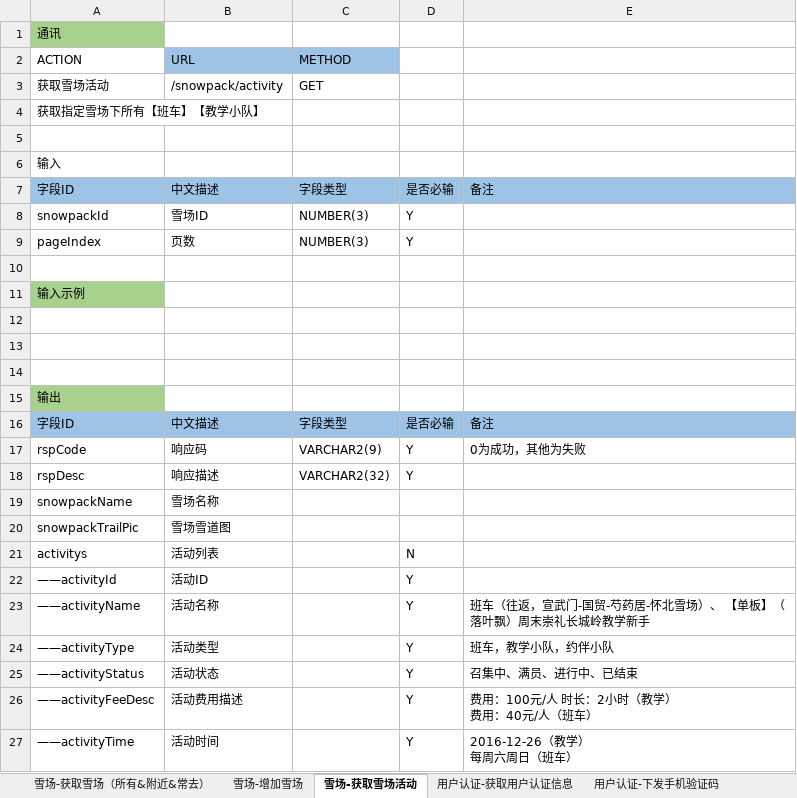
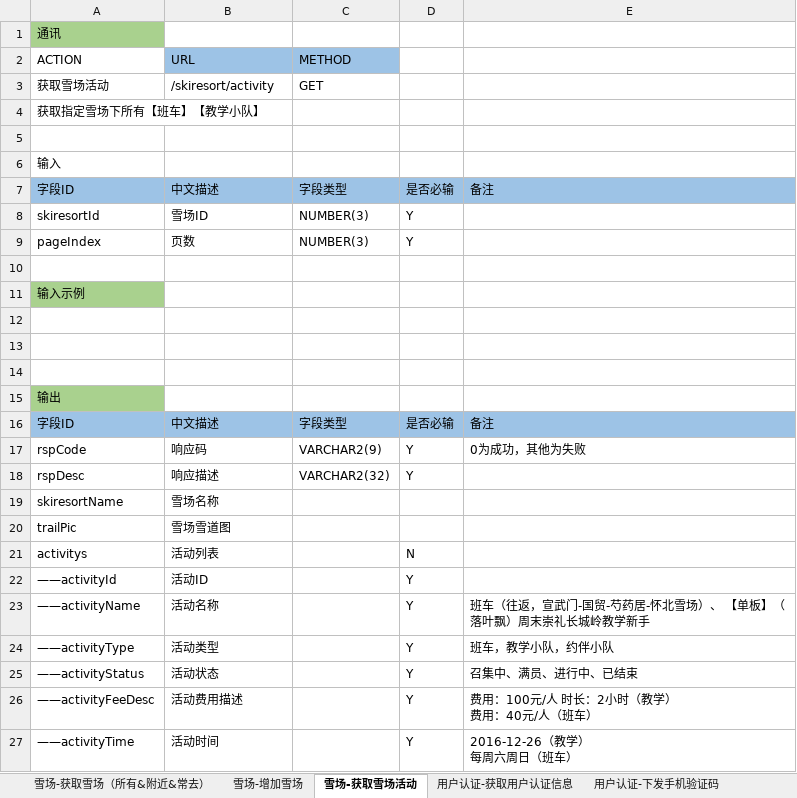
Before and after one commit to skee-t/documents, an Excel workbook: hxb-interface.xlsx, sheet 雪场-获取雪场活动, drawn as a sheet; only a part is shown; values as stored, in another font and other column widths than the file's, no borders; the diff names each change by its address in the sheet, - before the commit and + after, or states it on an @@ line.

Commit message:
change the snowpack to skiresort

```diff
--- a/hxb-interface.xlsx (sheet 雪场-获取雪场活动)
+++ b/hxb-interface.xlsx (sheet 雪场-获取雪场活动)
-B3 (URL): /snowpack/activity
+B3 (URL): /skiresort/activity
-A8 (ACTION): snowpackId
+A8 (ACTION): skiresortId
-A19 (ACTION): snowpackName
+A19 (ACTION): skiresortName
-A20 (ACTION): snowpackTrailPic
+A20 (ACTION): trailPic
```
Also changed, not shown: sheet 雪场-增加雪场, sheet 雪场-获取雪场（所有&附近&常去）, sheet 雪场-获取雪场列表-简, sheet 班车-获取班车点详情, sheet 班车-获取班车活动, sheet 教学-教学小队详情, 7 more sheets.
